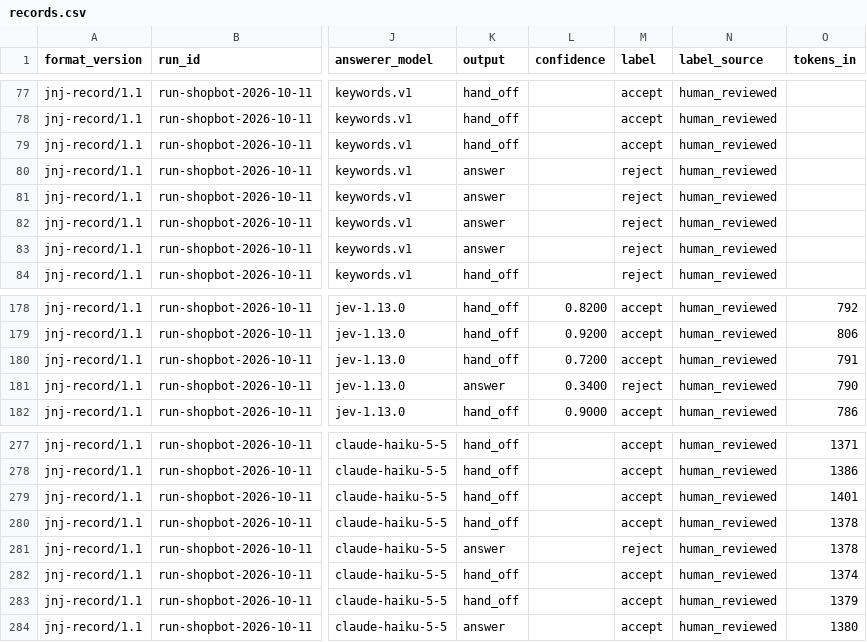
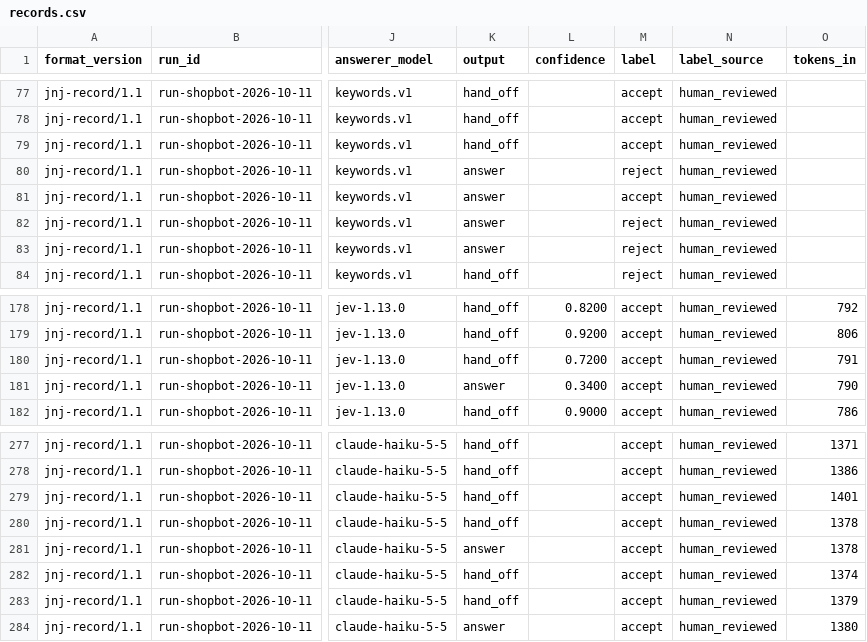
Before and after one commit to breakoutwithai/jevnotjev, a CSV file: docs/product/runs/2026-10-11-uc13-shop-bot-100/records.csv, drawn as a sheet; only a part is shown, gaps mark what is left out; the diff names each change by its address in the sheet, - before the commit and + after, or states it on an @@ line.

```diff
--- a/docs/product/runs/2026-10-11-uc13-shop-bot-100/records.csv
+++ b/docs/product/runs/2026-10-11-uc13-shop-bot-100/records.csv
-M81 (label): reject
+M81 (label): accept
-M181 (label): reject
+M181 (label): accept
-M281 (label): reject
+M281 (label): accept
```
Also changed, not shown: docs/product/runs/2026-10-11-uc13-shop-bot-100/labels.csv, 1 other file.
